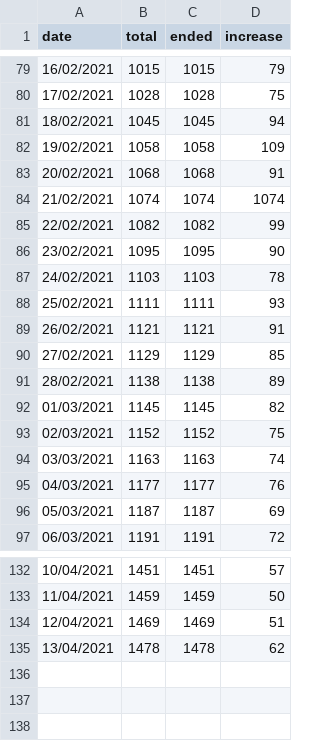
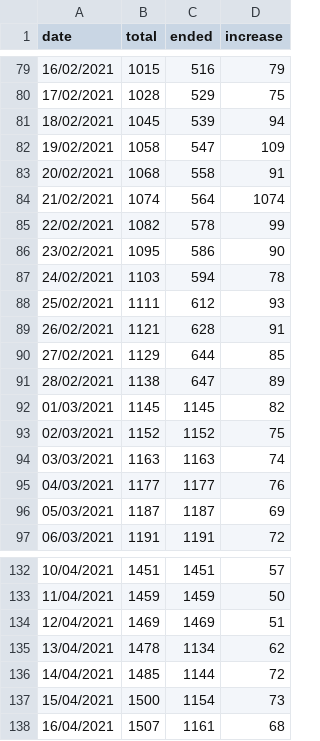
Before and after one commit to ynshung/covid-19-malaysia, a CSV file: covid-19-my-cluster.csv, drawn as a sheet; only a part is shown, gaps mark what is left out; the diff covers the shown part only.

Commit message:
Fixed 'ended' column error
From 20/1/2021 until 28/2/2021
The error:
Somehow the value for 'total' was equal to 'ended'

```diff
--- a/covid-19-my-cluster.csv
+++ b/covid-19-my-cluster.csv
@@ -79,14 +79,14 @@ date,total,ended,increase
-16/02/2021,1015,1015,79
-17/02/2021,1028,1028,75
-18/02/2021,1045,1045,94
-19/02/2021,1058,1058,109
-20/02/2021,1068,1068,91
-21/02/2021,1074,1074,1074
-22/02/2021,1082,1082,99
-23/02/2021,1095,1095,90
-24/02/2021,1103,1103,78
-25/02/2021,1111,1111,93
-26/02/2021,1121,1121,91
-27/02/2021,1129,1129,85
-28/02/2021,1138,1138,89
+16/02/2021,1015,516,79
+17/02/2021,1028,529,75
+18/02/2021,1045,539,94
+19/02/2021,1058,547,109
+20/02/2021,1068,558,91
+21/02/2021,1074,564,1074
+22/02/2021,1082,578,99
+23/02/2021,1095,586,90
+24/02/2021,1103,594,78
+25/02/2021,1111,612,93
+26/02/2021,1121,628,91
+27/02/2021,1129,644,85
+28/02/2021,1138,647,89
 01/03/2021,1145,1145,82
@@ -134,2 +134,5 @@ date,total,ended,increase
 12/04/2021,1469,1469,51
-13/04/2021,1478,1478,62
+13/04/2021,1478,1134,62
+14/04/2021,1485,1144,72
+15/04/2021,1500,1154,73
+16/04/2021,1507,1161,68
```
Also changed, not shown: 27 edited cells elsewhere in this file.
